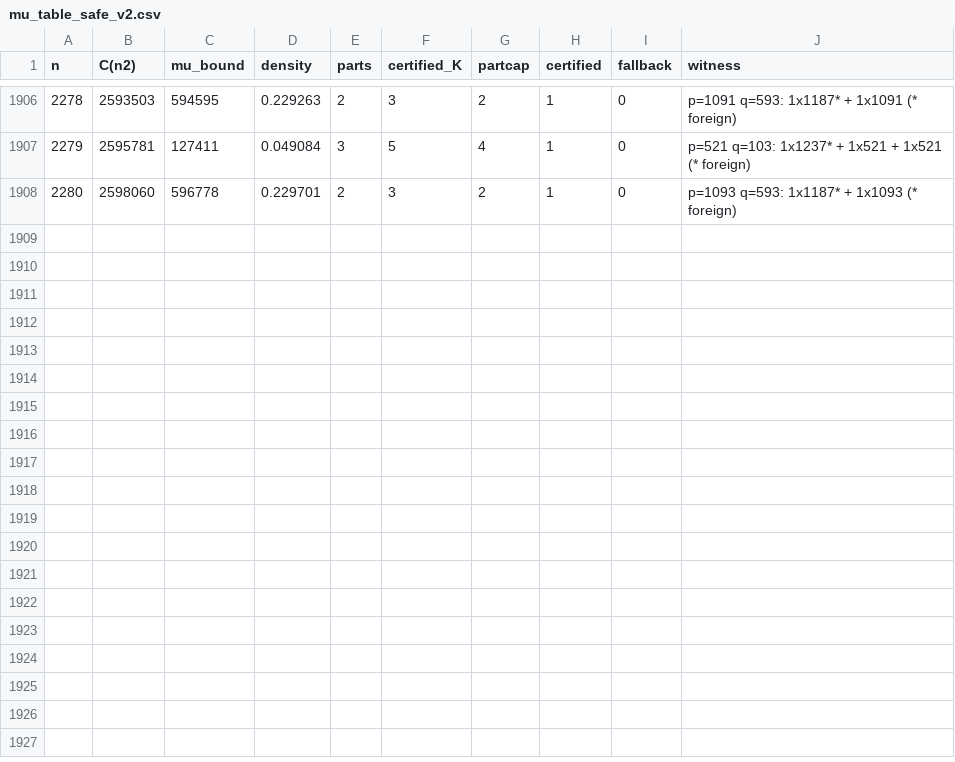
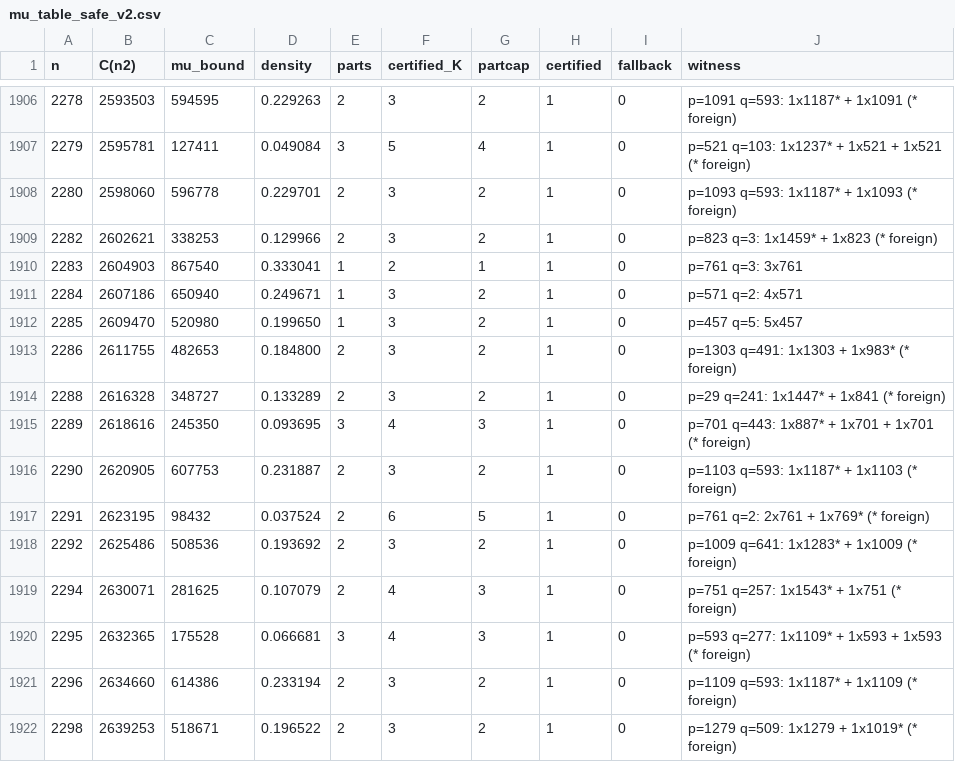
Before and after one commit to vipulnaik/working-drafts, a CSV file: ark/mu_table_safe_v2.csv, drawn as a sheet; only a part is shown, gaps mark what is left out; the diff names each change by its address in the sheet, - before the commit and + after, or states it on an @@ line.

Commit message:
Checkpoint result of further running of mu_enumerate.py

```diff
--- a/ark/mu_table_safe_v2.csv
+++ b/ark/mu_table_safe_v2.csv
+row 1909: 2282 | 2602621 | 338253 | 0.129966 | 2 | 3 | 2 | 1 | 0 | p=823 q=3: 1x1459* + 1x823 (* foreign)
+row 1910: 2283 | 2604903 | 867540 | 0.333041 | 1 | 2 | 1 | 1 | 0 | p=761 q=3: 3x761
+row 1911: 2284 | 2607186 | 650940 | 0.249671 | 1 | 3 | 2 | 1 | 0 | p=571 q=2: 4x571
+row 1912: 2285 | 2609470 | 520980 | 0.199650 | 1 | 3 | 2 | 1 | 0 | p=457 q=5: 5x457
+row 1913: 2286 | 2611755 | 482653 | 0.184800 | 2 | 3 | 2 | 1 | 0 | p=1303 q=491: 1x1303 + 1x983* (* foreign)
+row 1914: 2288 | 2616328 | 348727 | 0.133289 | 2 | 3 | 2 | 1 | 0 | p=29 q=241: 1x1447* + 1x841 (* foreign)
+row 1915: 2289 | 2618616 | 245350 | 0.093695 | 3 | 4 | 3 | 1 | 0 | p=701 q=443: 1x887* + 1x701 + 1x701 (* foreign)
+row 1916: 2290 | 2620905 | 607753 | 0.231887 | 2 | 3 | 2 | 1 | 0 | p=1103 q=593: 1x1187* + 1x1103 (* foreign)
+row 1917: 2291 | 2623195 | 98432 | 0.037524 | 2 | 6 | 5 | 1 | 0 | p=761 q=2: 2x761 + 1x769* (* foreign)
+row 1918: 2292 | 2625486 | 508536 | 0.193692 | 2 | 3 | 2 | 1 | 0 | p=1009 q=641: 1x1283* + 1x1009 (* foreign)
+row 1919: 2294 | 2630071 | 281625 | 0.107079 | 2 | 4 | 3 | 1 | 0 | p=751 q=257: 1x1543* + 1x751 (* foreign)
+row 1920: 2295 | 2632365 | 175528 | 0.066681 | 3 | 4 | 3 | 1 | 0 | p=593 q=277: 1x1109* + 1x593 + 1x593 (* foreign)
+row 1921: 2296 | 2634660 | 614386 | 0.233194 | 2 | 3 | 2 | 1 | 0 | p=1109 q=593: 1x1187* + 1x1109 (* foreign)
+row 1922: 2298 | 2639253 | 518671 | 0.196522 | 2 | 3 | 2 | 1 | 0 | p=1279 q=509: 1x1279 + 1x1019* (* foreign)
```
